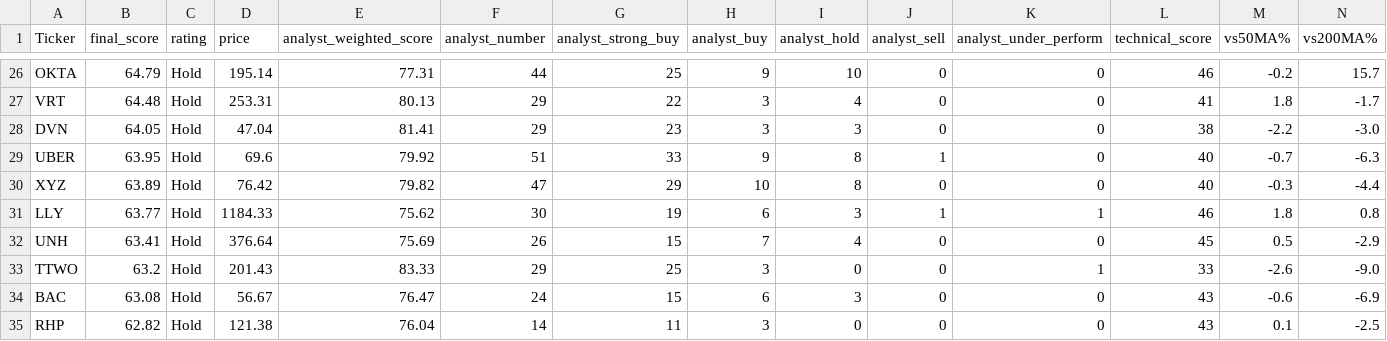
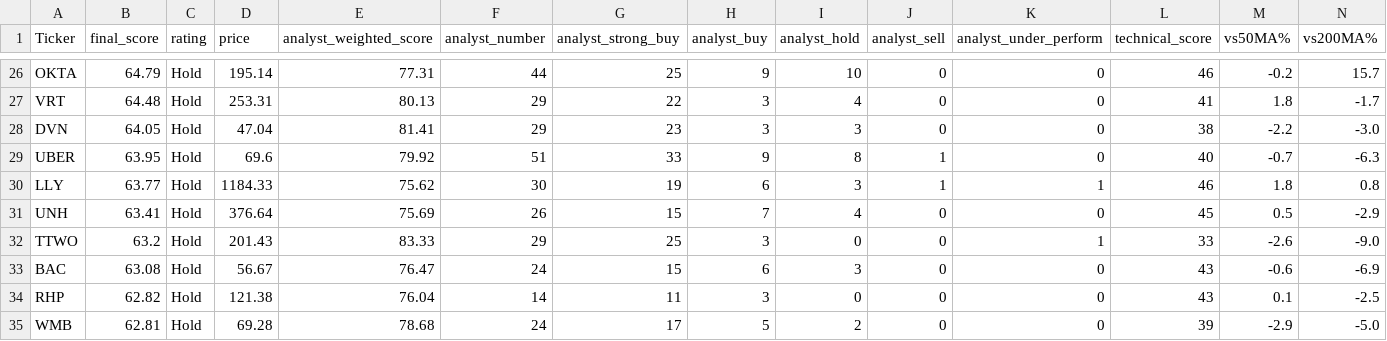
Before and after one commit to 1155125384/scanner_stock, a CSV file: stock_scanner.csv, drawn as a sheet; only a part is shown, gaps mark what is left out; the shorter side is filled out with more unchanged rows; rows hold the shown columns only; the diff names each change by its address in the sheet, - before the commit and + after, or states it on an @@ line.

```diff
--- a/stock_scanner.csv
+++ b/stock_scanner.csv
-row 30: XYZ | 63.89 | Hold | 76.42 | 79.82 | 47 | 29 | 10 | 8 | 0 | 0 | 40 | -0.3 | -4.4
```
